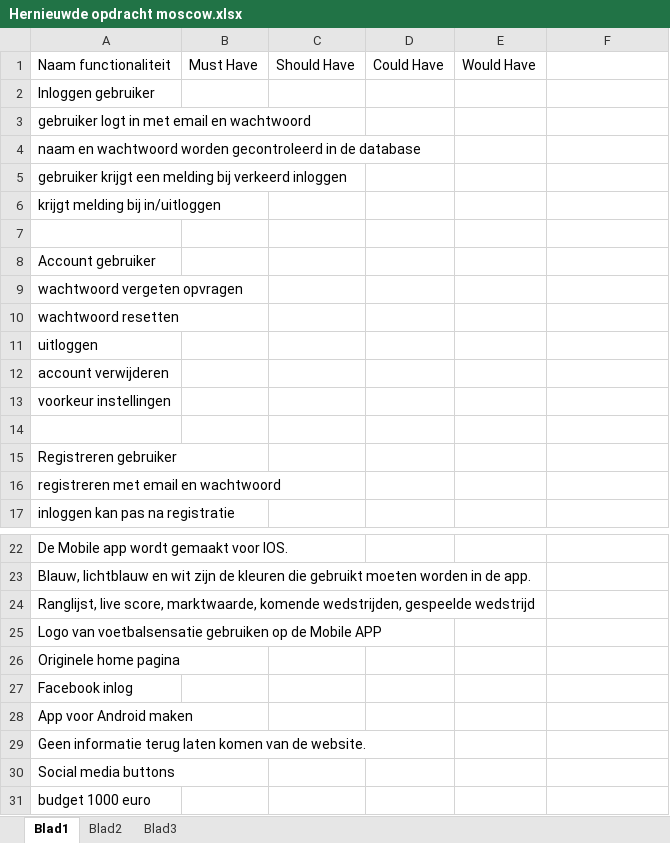
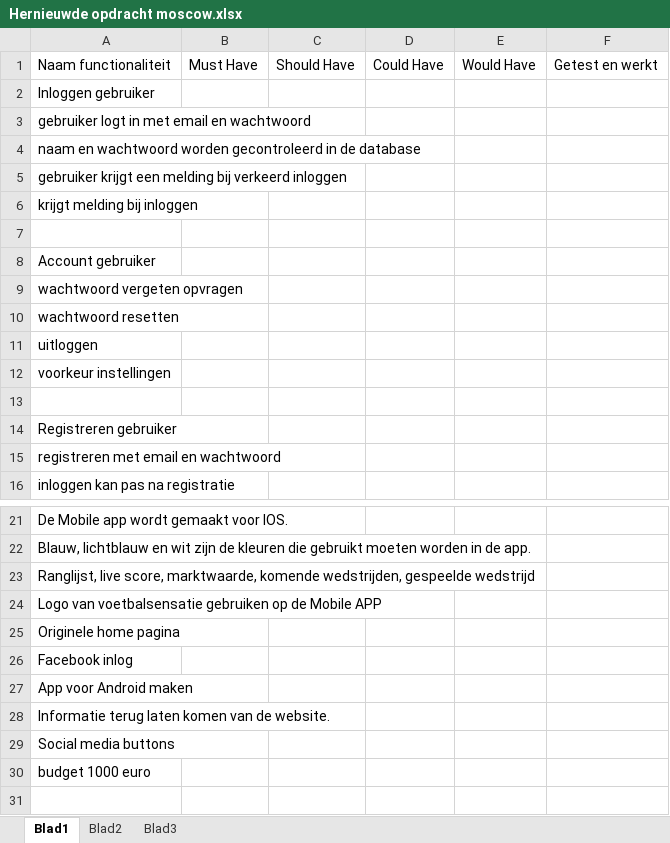
Before and after one commit to Mitch-Dean-Voetbalsensatie-APP/Voetbalsensatie, an Excel workbook: Documentatie KT1/Kerntaak1/Klaar/2.Hernieuwde opdracht/Hernieuwde opdracht moscow.xlsx, sheet Blad1, drawn as a sheet; only a part is shown, gaps mark what is left out; values as stored, in another font and other column widths than the file's, no cell formats; removed rows and columns are numbered as before the commit, all else as after; the diff names each change by its address in the sheet, - before the commit and + after, or states it on an @@ line.

```diff
--- a/Documentatie KT1/Kerntaak1/Klaar/2.Hernieuwde opdracht/Hernieuwde opdracht moscow.xlsx (sheet Blad1)
+++ b/Documentatie KT1/Kerntaak1/Klaar/2.Hernieuwde opdracht/Hernieuwde opdracht moscow.xlsx (sheet Blad1)
-F1: (empty)
+F1: Getest en werkt
-A6: krijgt melding bij in/uitloggen
+A6: krijgt melding bij inloggen
-row 12: account verwijderen
-A28: Geen informatie terug laten…
+A28: Informatie terug laten…
```
Also changed, not shown: cell formats, 2 other files.
